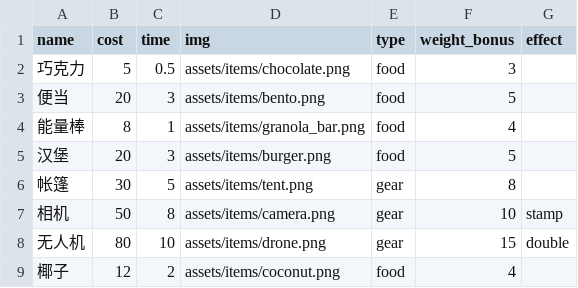
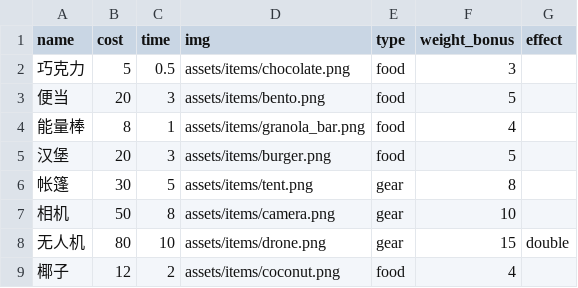
Before and after one commit to chillaong/TravelPiggy, a CSV file: assets/config/items.csv, drawn as a sheet.

Commit message:
fix(data): remove incorrect effect value for camera item in items.csv

```diff
--- a/assets/config/items.csv
+++ b/assets/config/items.csv
@@ -6,3 +6,3 @@ name,cost,time,img,type,weight_bonus,effect
 帐篷,30,5,assets/items/tent.png,gear,8,
-相机,50,8,assets/items/camera.png,gear,10,stamp
+相机,50,8,assets/items/camera.png,gear,10
 无人机,80,10,assets/items/drone.png,gear,15,double
```
